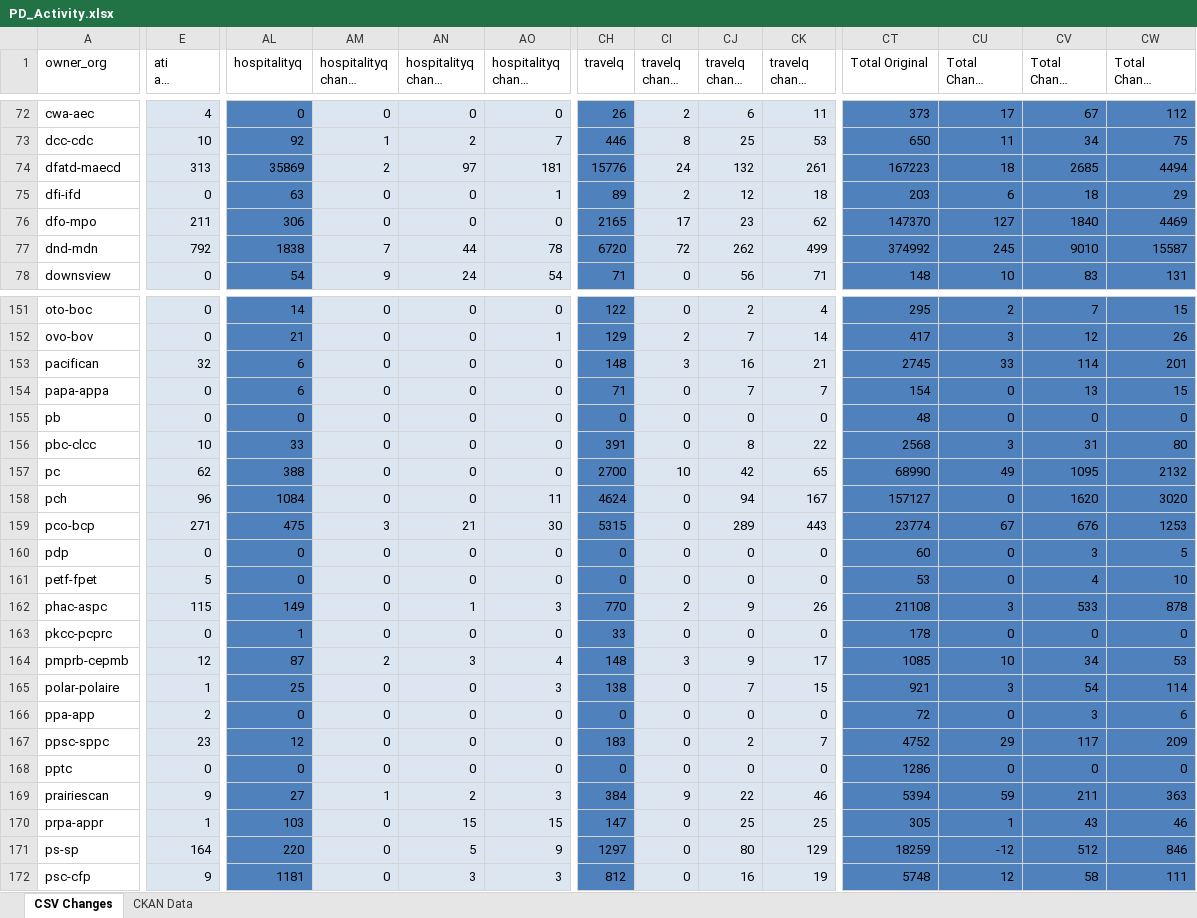
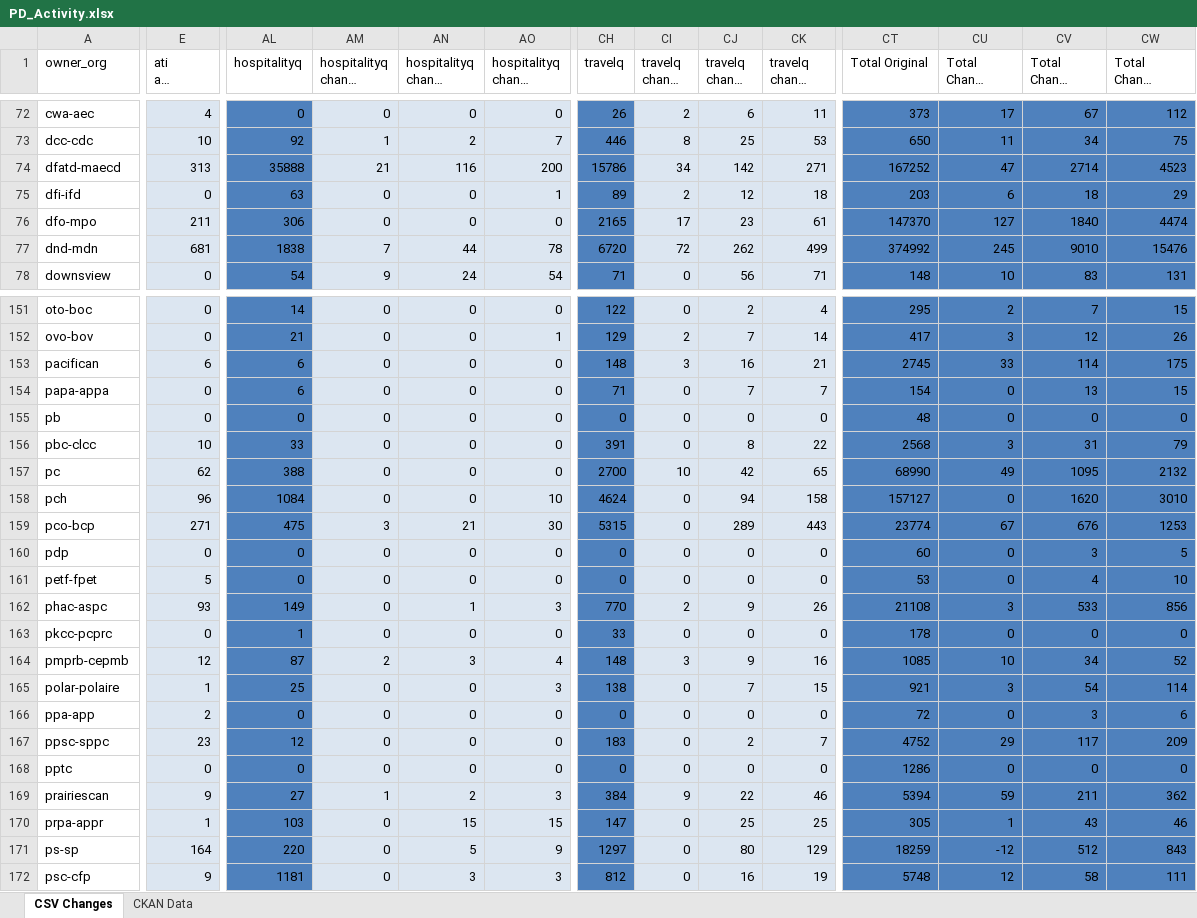
Before and after one commit to open-data/analytics-corporate-reporting, an Excel workbook: PD_CHANGES_RPT/PD_Activity.xlsx, sheet CSV Changes, drawn as a sheet; only a part is shown, gaps mark what is left out; long unchanged cells end in …; values as stored, in another font and other column widths than the file's, no borders; the diff covers the shown part only; the diff names each change by its address in the sheet, - before the commit and + after, or states it on an @@ line.

```diff
--- a/PD_CHANGES_RPT/PD_Activity.xlsx (sheet CSV Changes)
+++ b/PD_CHANGES_RPT/PD_Activity.xlsx (sheet CSV Changes)
-AL74 (hospitalityq): 35869
+AL74 (hospitalityq): 35888
-AM74 (hospitalityq change 30-days): 2
+AM74 (hospitalityq change 30-days): 21
-AN74 (hospitalityq change 90-days): 97
+AN74 (hospitalityq change 90-days): 116
-AO74 (hospitalityq change 6-months): 181
+AO74 (hospitalityq change 6-months): 200
-CH74 (travelq): 15776
+CH74 (travelq): 15786
-CI74 (travelq change 30-days): 24
+CI74 (travelq change 30-days): 34
-CJ74 (travelq change 90-days): 132
+CJ74 (travelq change 90-days): 142
-CK74 (travelq change 6-months): 261
+CK74 (travelq change 6-months): 271
-CT74 (Total Original): 167223
+CT74 (Total Original): 167252
-CU74 (Total Change 30-days): 18
+CU74 (Total Change 30-days): 47
-CV74 (Total Change 90-days): 2685
+CV74 (Total Change 90-days): 2714
-CW74 (Total Change 6-months): 4494
+CW74 (Total Change 6-months): 4523
-CK76 (travelq change 6-months): 62
+CK76 (travelq change 6-months): 61
-CW76 (Total Change 6-months): 4469
+CW76 (Total Change 6-months): 4474
-E77 (ati all change 6-months): 792
+E77 (ati all change 6-months): 681
-CW77 (Total Change 6-months): 15587
+CW77 (Total Change 6-months): 15476
-E153 (ati all change 6-months): 32
+E153 (ati all change 6-months): 6
-CW153 (Total Change 6-months): 201
+CW153 (Total Change 6-months): 175
-CW156 (Total Change 6-months): 80
+CW156 (Total Change 6-months): 79
-AO158 (hospitalityq change 6-months): 11
+AO158 (hospitalityq change 6-months): 10
-CK158 (travelq change 6-months): 167
+CK158 (travelq change 6-months): 158
-CW158 (Total Change 6-months): 3020
+CW158 (Total Change 6-months): 3010
-E162 (ati all change 6-months): 115
+E162 (ati all change 6-months): 93
-CW162 (Total Change 6-months): 878
+CW162 (Total Change 6-months): 856
-CK164 (travelq change 6-months): 17
+CK164 (travelq change 6-months): 16
-CW164 (Total Change 6-months): 53
+CW164 (Total Change 6-months): 52
-CW169 (Total Change 6-months): 363
+CW169 (Total Change 6-months): 362
-CW171 (Total Change 6-months): 846
+CW171 (Total Change 6-months): 843
```
Also changed, not shown: 72 edited cells elsewhere in this sheet, sheet CKAN Data, 2 other files.
